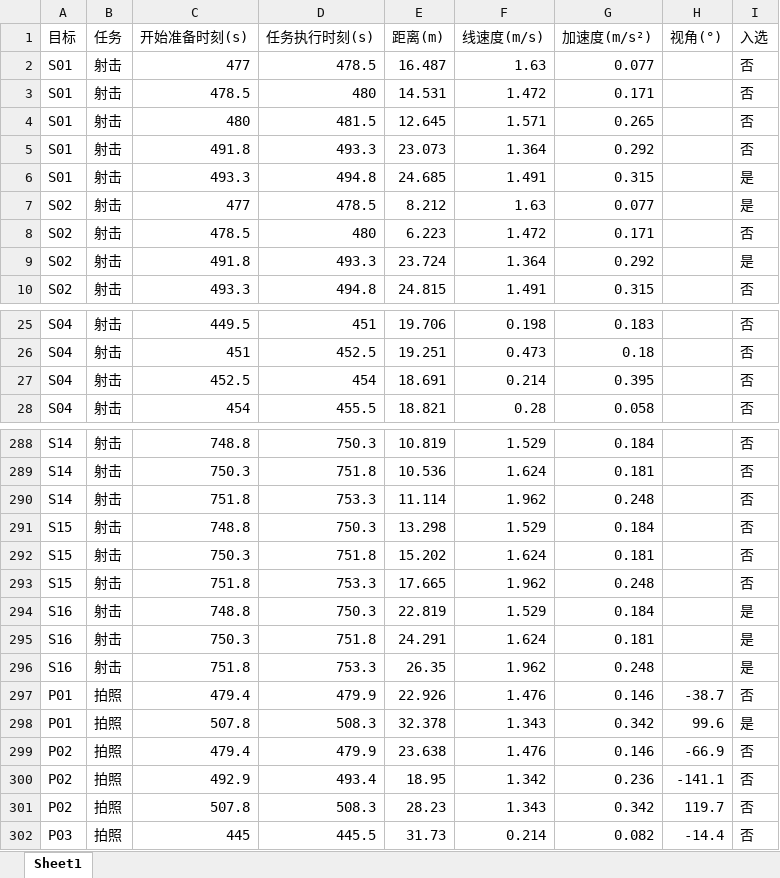
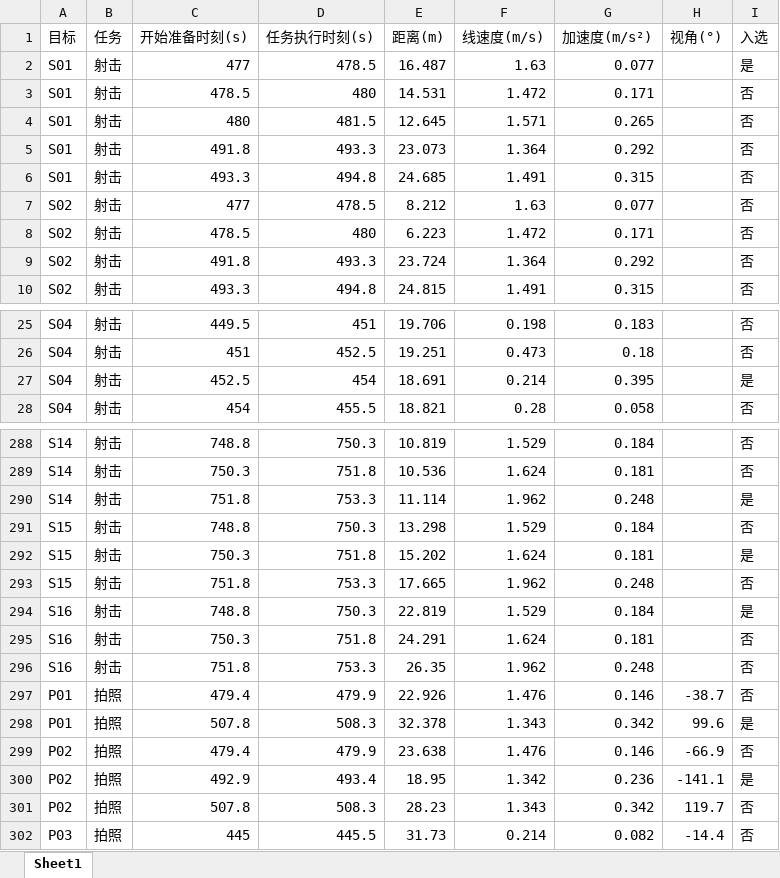
Before and after one commit to 15934110986pmq-debug/JDB-A-26, an Excel workbook: xk/output/Q4_全部候选.xlsx, sheet Sheet1, drawn as a sheet; only a part is shown, gaps mark what is left out; values as stored, in another font and other column widths than the file's, no borders; the diff covers the shown part only; the diff names each change by its address in the sheet, - before the commit and + after, or states it on an @@ line.

```diff
--- a/xk/output/Q4_全部候选.xlsx (sheet Sheet1)
+++ b/xk/output/Q4_全部候选.xlsx (sheet Sheet1)
-I2 (入选): 否
+I2 (入选): 是
-I6:I7 (入选): 是
+I6:I7 (入选): 否
-I9 (入选): 是
+I9 (入选): 否
-I27 (入选): 否
+I27 (入选): 是
-I290 (入选): 否
+I290 (入选): 是
-I292 (入选): 否
+I292 (入选): 是
-I295:I296 (入选): 是
+I295:I296 (入选): 否
-I300 (入选): 否
+I300 (入选): 是
```
Also changed, not shown: 29 edited cells elsewhere in this sheet, xk/output/Q4_result_filled.xlsx, xk/output/Q4_最终方案.xlsx, 6 other files.
